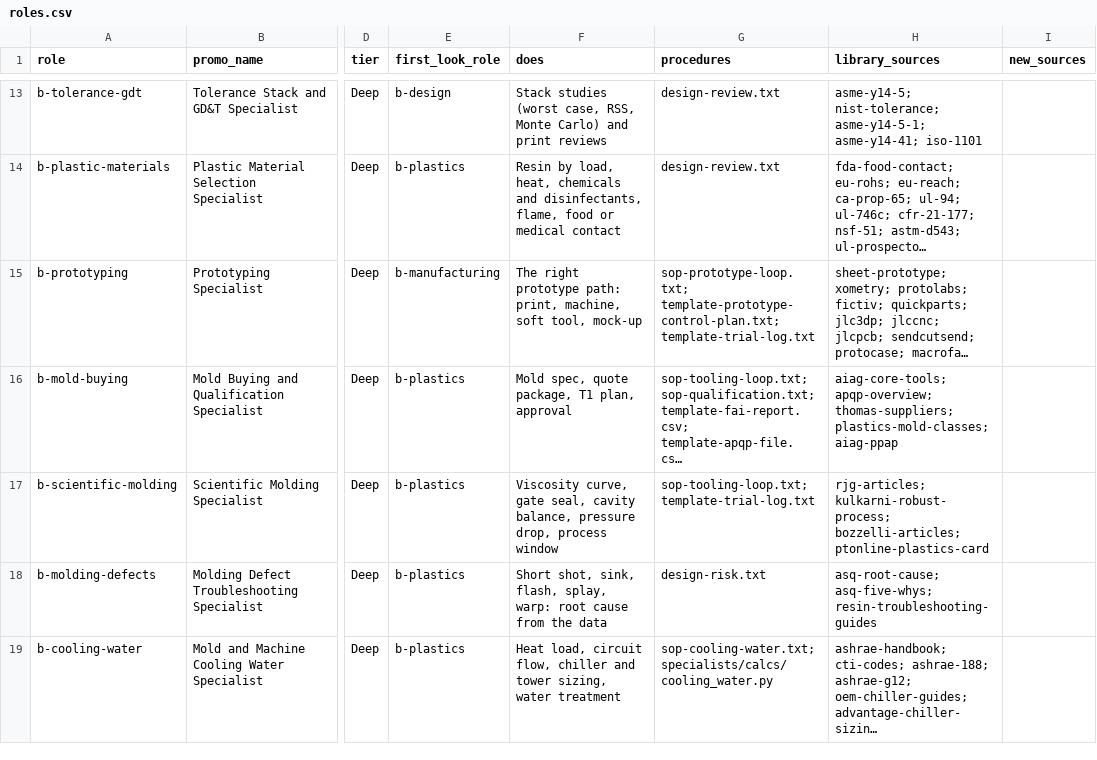
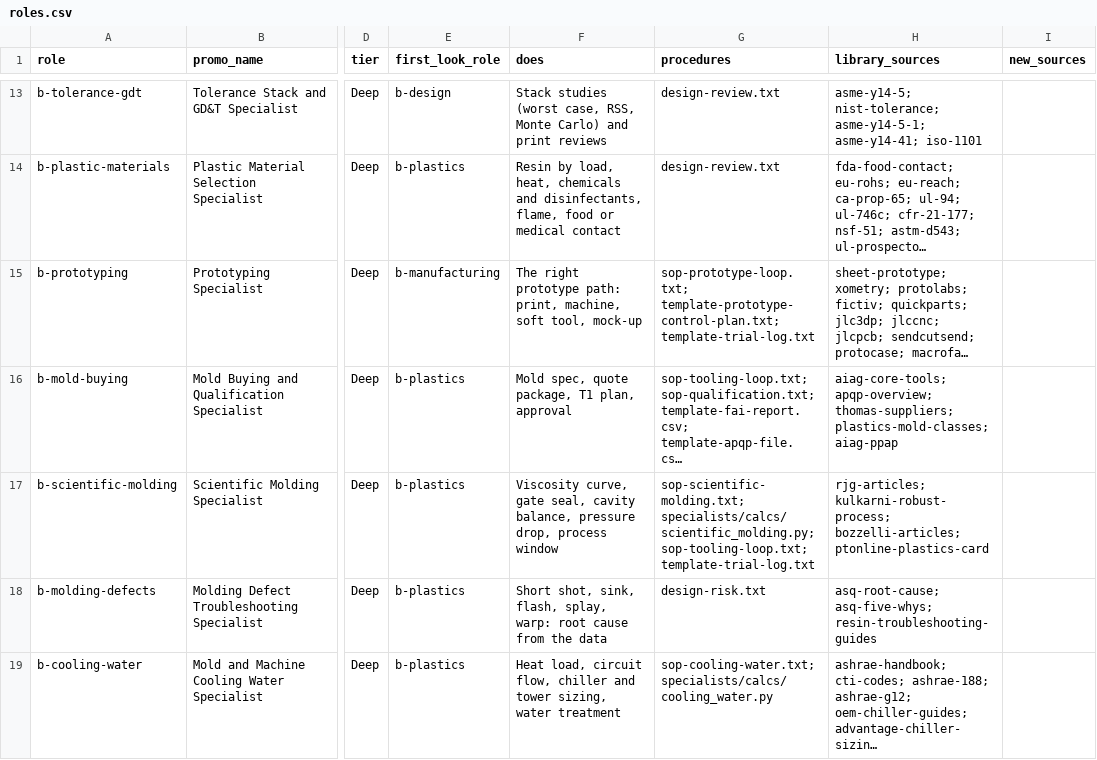
Before and after one commit to mminwi/an-creation-office, a CSV file: specialists/roles.csv, drawn as a sheet; only a part is shown, gaps mark what is left out; long unchanged cells end in …; the diff names each change by its address in the sheet, - before the commit and + after, or states it on an @@ line.

```diff
--- a/specialists/roles.csv
+++ b/specialists/roles.csv
-G17 (procedures): sop-tooling-loop.txt; template-trial-log.txt
+G17 (procedures): sop-scientific-molding.txt; specialists/calcs/scientific_molding.py; sop-tooling-loop.txt; template-trial-log.txt
```
Also changed, not shown: 5 other files.
